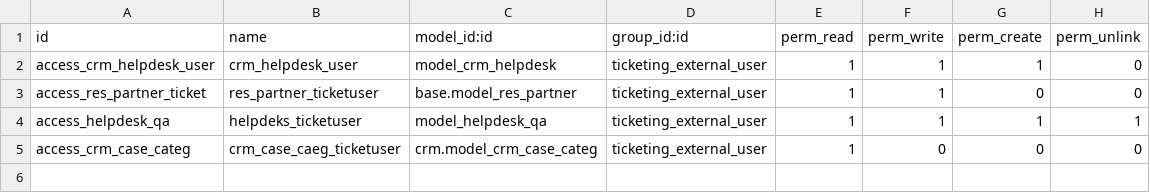
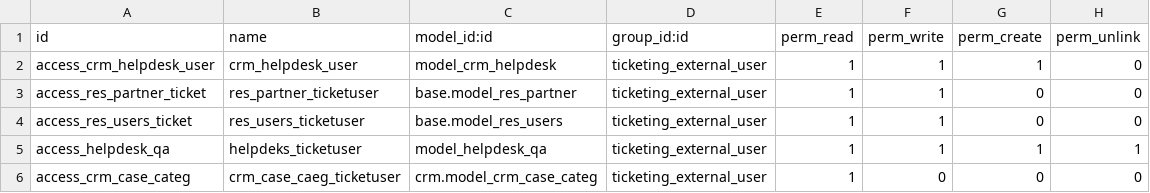
Before and after one commit to cogitoweb/enhanced_helpdesk, a CSV file: security/ir.model.access.csv, drawn as a sheet.

Commit message:
[IMP] External dependencies

```diff
--- a/security/ir.model.access.csv
+++ b/security/ir.model.access.csv
@@ -3,2 +3,3 @@ access_crm_helpdesk_user,crm_helpdesk_user,model_crm_helpdesk,ticketing_external
 access_res_partner_ticket,res_partner_ticketuser,base.model_res_partner,ticketing_external_user,1,1,0,0
+access_res_users_ticket,res_users_ticketuser,base.model_res_users,ticketing_external_user,1,1,0,0
 access_helpdesk_qa,helpdeks_ticketuser,model_helpdesk_qa,ticketing_external_user,1,1,1,1
```
Also changed, not shown: 2 other files.
